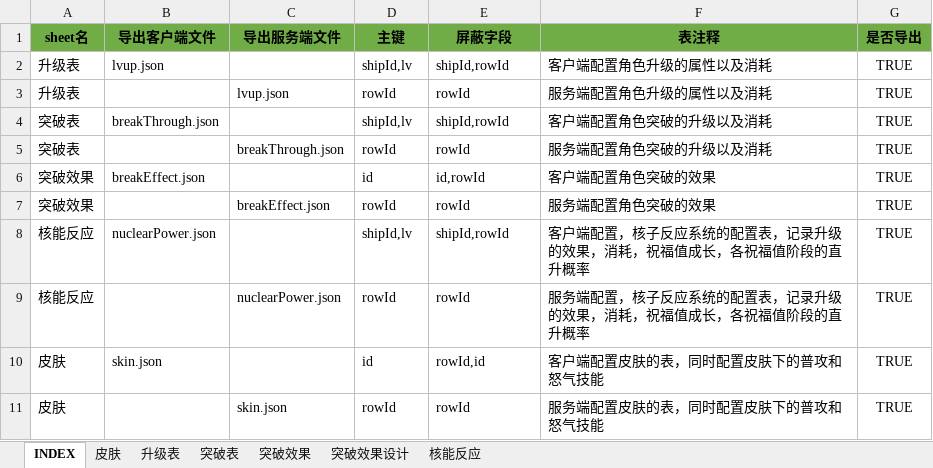
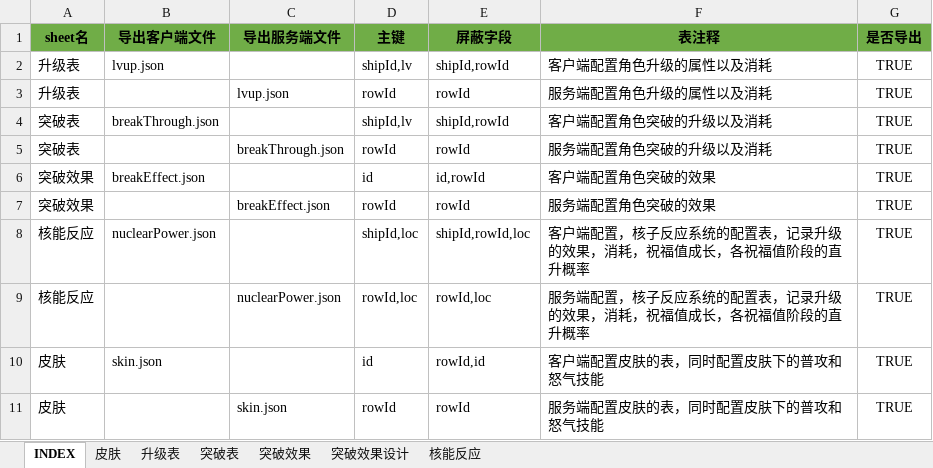
Before and after one commit to hataksumo/UIDesigner, an Excel workbook: Excel/lvup.战机养成.xlsx, sheet INDEX, drawn as a sheet; values as stored, in another font and other column widths than the file's, no borders; the diff names each change by its address in the sheet, - before the commit and + after, or states it on an @@ line.

```diff
--- a/Excel/lvup.战机养成.xlsx (sheet INDEX)
+++ b/Excel/lvup.战机养成.xlsx (sheet INDEX)
-D8 (主键): shipId,lv
+D8 (主键): shipId,loc
-E8 (屏蔽字段): shipId,rowId
+E8 (屏蔽字段): shipId,rowId,loc
-D9 (主键): rowId
+D9 (主键): rowId,loc
-E9 (屏蔽字段): rowId
+E9 (屏蔽字段): rowId,loc
```
Also changed, not shown: sheet 核能反应, formulas that keep their value, Excel/drop.掉落.xlsx, 5 other files.
